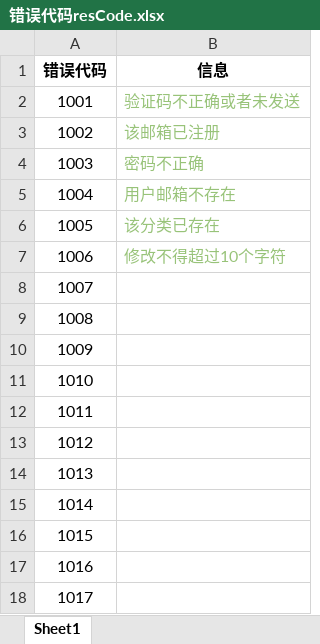
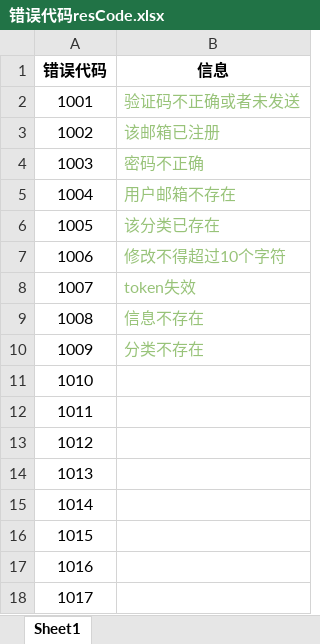
Before and after one commit to super-little-star/vue-admin, an Excel workbook: Word/错误代码resCode.xlsx, sheet Sheet1, drawn as a sheet; values as stored, in another font and other column widths than the file's, no borders; the diff names each change by its address in the sheet, - before the commit and + after, or states it on an @@ line.

```diff
--- a/Word/错误代码resCode.xlsx (sheet Sheet1)
+++ b/Word/错误代码resCode.xlsx (sheet Sheet1)
-B8 (信息): (empty)
+B8 (信息): token失效
-B9 (信息): (empty)
+B9 (信息): 信息不存在
-B10 (信息): (empty)
+B10 (信息): 分类不存在
```
Also changed, not shown: 18 other files.
